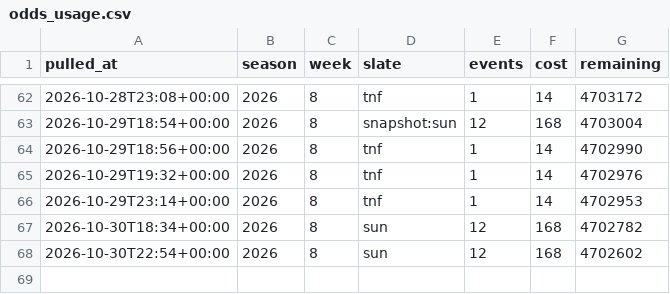
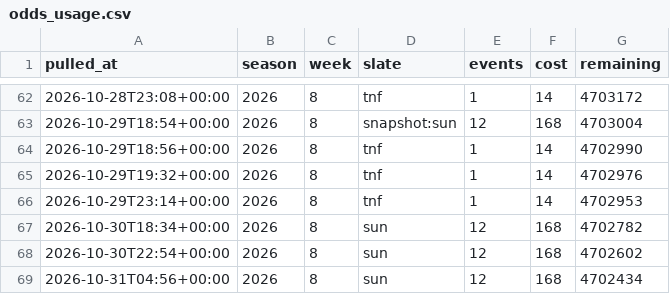
Before and after one commit to fozzyyozzy/edge-index, a CSV file: automation/lines/odds_usage.csv, drawn as a sheet; only a part is shown, gaps mark what is left out; the diff names each change by its address in the sheet, - before the commit and + after, or states it on an @@ line.

```diff
--- a/automation/lines/odds_usage.csv
+++ b/automation/lines/odds_usage.csv
+row 69: 2026-10-31T04:56+00:00 | 2026 | 8 | sun | 12 | 168 | 4702434
```
Also changed, not shown: automation/floors/floors_2026_w8_sun.csv, automation/lines/dk_2026_w8_all.csv, 22 other files.
